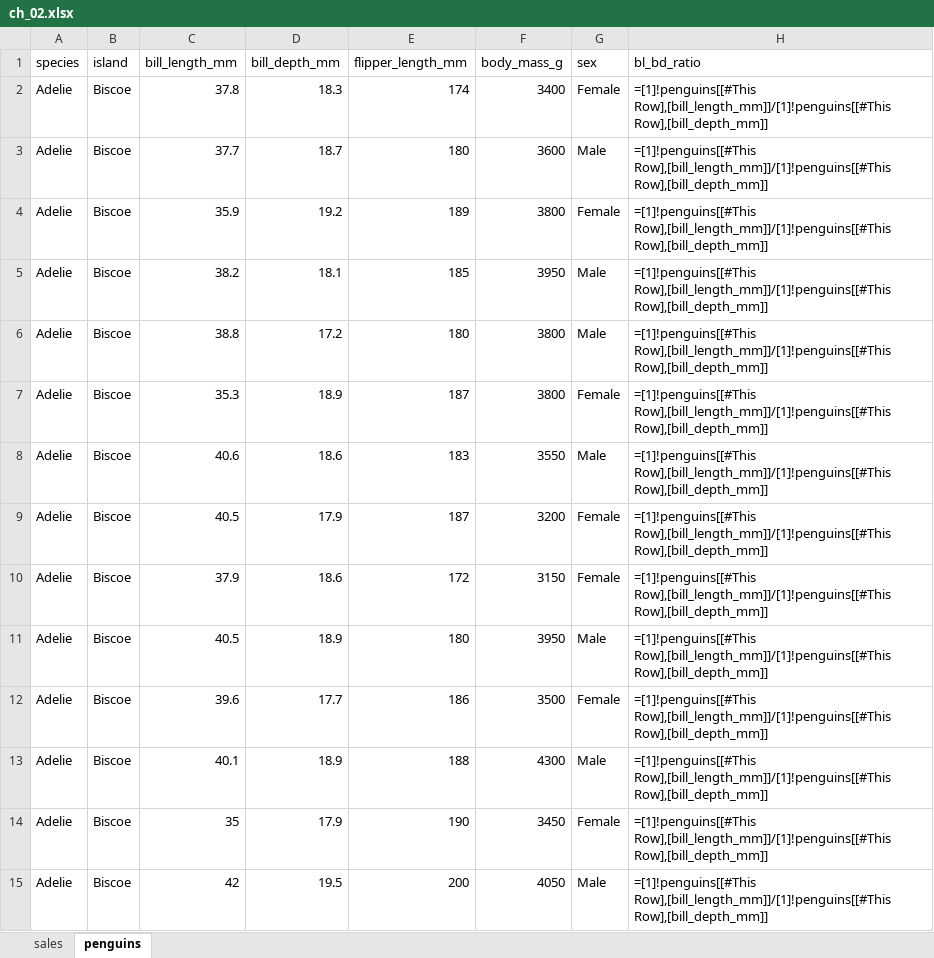
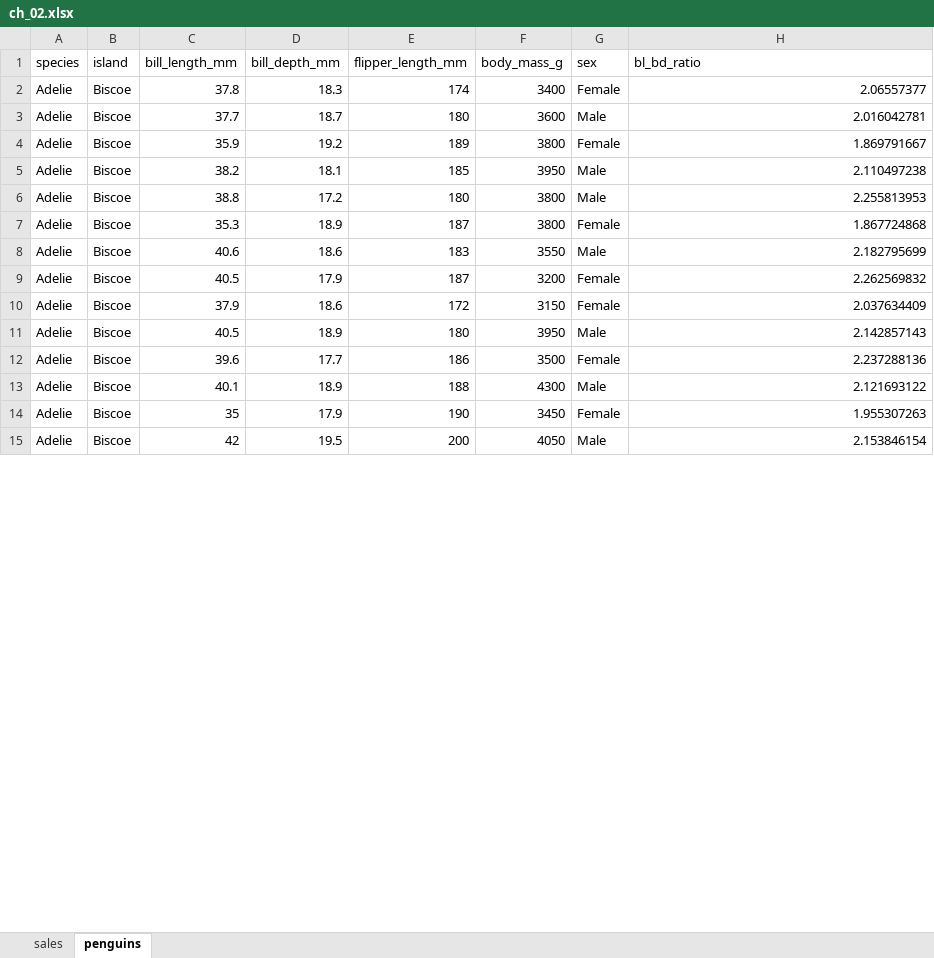
Before and after one commit to stringfestdata/modern-analytics-excel-book, an Excel workbook: ch_02/ch_02.xlsx, sheet penguins, drawn as a sheet; only a part is shown; values as stored, in another font and other column widths than the file's, no borders; formulas are shown in place of their values; table styles not drawn; the diff covers the shown part only; the diff names each change by its address in the sheet, - before the commit and + after, or states it on an @@ line.

```diff
--- a/ch_02/ch_02.xlsx (sheet penguins)
+++ b/ch_02/ch_02.xlsx (sheet penguins)
-H2 (bl_bd_ratio): =[1]!penguins[[#This Row],[bill_length_mm]]/[1]!penguins[[#This Row],[bill_depth_mm]]
+H2 (bl_bd_ratio): 2.06557377
-H3 (bl_bd_ratio): =[1]!penguins[[#This Row],[bill_length_mm]]/[1]!penguins[[#This Row],[bill_depth_mm]]
+H3 (bl_bd_ratio): 2.016042781
-H4 (bl_bd_ratio): =[1]!penguins[[#This Row],[bill_length_mm]]/[1]!penguins[[#This Row],[bill_depth_mm]]
+H4 (bl_bd_ratio): 1.869791667
-H5 (bl_bd_ratio): =[1]!penguins[[#This Row],[bill_length_mm]]/[1]!penguins[[#This Row],[bill_depth_mm]]
+H5 (bl_bd_ratio): 2.110497238
-H6 (bl_bd_ratio): =[1]!penguins[[#This Row],[bill_length_mm]]/[1]!penguins[[#This Row],[bill_depth_mm]]
+H6 (bl_bd_ratio): 2.255813953
-H7 (bl_bd_ratio): =[1]!penguins[[#This Row],[bill_length_mm]]/[1]!penguins[[#This Row],[bill_depth_mm]]
+H7 (bl_bd_ratio): 1.867724868
-H8 (bl_bd_ratio): =[1]!penguins[[#This Row],[bill_length_mm]]/[1]!penguins[[#This Row],[bill_depth_mm]]
+H8 (bl_bd_ratio): 2.182795699
-H9 (bl_bd_ratio): =[1]!penguins[[#This Row],[bill_length_mm]]/[1]!penguins[[#This Row],[bill_depth_mm]]
+H9 (bl_bd_ratio): 2.262569832
-H10 (bl_bd_ratio): =[1]!penguins[[#This Row],[bill_length_mm]]/[1]!penguins[[#This Row],[bill_depth_mm]]
+H10 (bl_bd_ratio): 2.037634409
-H11 (bl_bd_ratio): =[1]!penguins[[#This Row],[bill_length_mm]]/[1]!penguins[[#This Row],[bill_depth_mm]]
+H11 (bl_bd_ratio): 2.142857143
-H12 (bl_bd_ratio): =[1]!penguins[[#This Row],[bill_length_mm]]/[1]!penguins[[#This Row],[bill_depth_mm]]
+H12 (bl_bd_ratio): 2.237288136
-H13 (bl_bd_ratio): =[1]!penguins[[#This Row],[bill_length_mm]]/[1]!penguins[[#This Row],[bill_depth_mm]]
+H13 (bl_bd_ratio): 2.121693122
-H14 (bl_bd_ratio): =[1]!penguins[[#This Row],[bill_length_mm]]/[1]!penguins[[#This Row],[bill_depth_mm]]
+H14 (bl_bd_ratio): 1.955307263
-H15 (bl_bd_ratio): =[1]!penguins[[#This Row],[bill_length_mm]]/[1]!penguins[[#This Row],[bill_depth_mm]]
+H15 (bl_bd_ratio): 2.153846154
```
Also changed, not shown: 330 edited cells elsewhere in this sheet, ch_01/ch_01_solutions.xlsx, ch_02/ch_02_solutions.xlsx, 8 other files.
